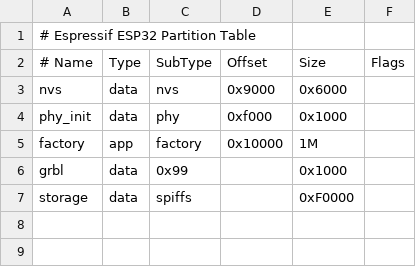
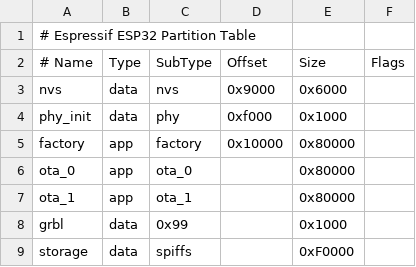
Before and after one commit to Ortur-Tech/Ortur_Laser_Firmware_17X-18X, a CSV file: ESPLaserMasterGrbl/partitions.csv, drawn as a sheet; the diff names each change by its address in the sheet, - before the commit and + after, or states it on an @@ line.

```diff
--- a/ESPLaserMasterGrbl/partitions.csv
+++ b/ESPLaserMasterGrbl/partitions.csv
-E5 (Size): 1M
+E5 (Size): 0x80000
+row 6: ota_0 | app | ota_0 |  | 0x80000
+row 7: ota_1 | app | ota_1 |  | 0x80000
```
Also changed, not shown: 8 other files.
